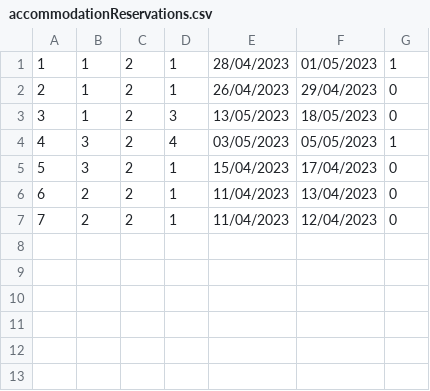
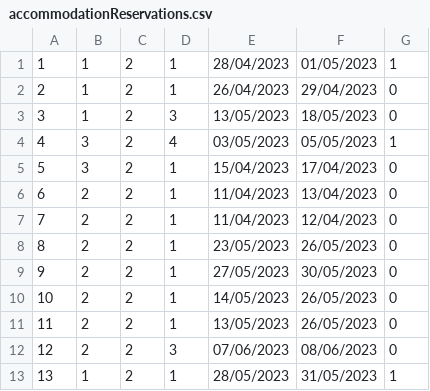
Before and after one commit to marko-nikolic01/travel-agency, a CSV file: TravelAgency/TravelAgency/Resources/Data/accommodationReservations.csv, drawn as a sheet; the diff names each change by its address in the sheet, - before the commit and + after, or states it on an @@ line.

```diff
--- a/TravelAgency/TravelAgency/Resources/Data/accommodationReservations.csv
+++ b/TravelAgency/TravelAgency/Resources/Data/accommodationReservations.csv
+row 8: 8 | 2 | 2 | 1 | 23/05/2023 | 26/05/2023 | 0
+row 9: 9 | 2 | 2 | 1 | 27/05/2023 | 30/05/2023 | 0
+row 10: 10 | 2 | 2 | 1 | 14/05/2023 | 26/05/2023 | 0
+row 11: 11 | 2 | 2 | 1 | 13/05/2023 | 26/05/2023 | 0
+row 12: 12 | 2 | 2 | 3 | 07/06/2023 | 08/06/2023 | 0
+row 13: 13 | 1 | 2 | 1 | 28/05/2023 | 31/05/2023 | 1
```
Also changed, not shown: TravelAgency/TravelAgency/Resources/Data/accommodationPhotos.csv, 27 other files.
